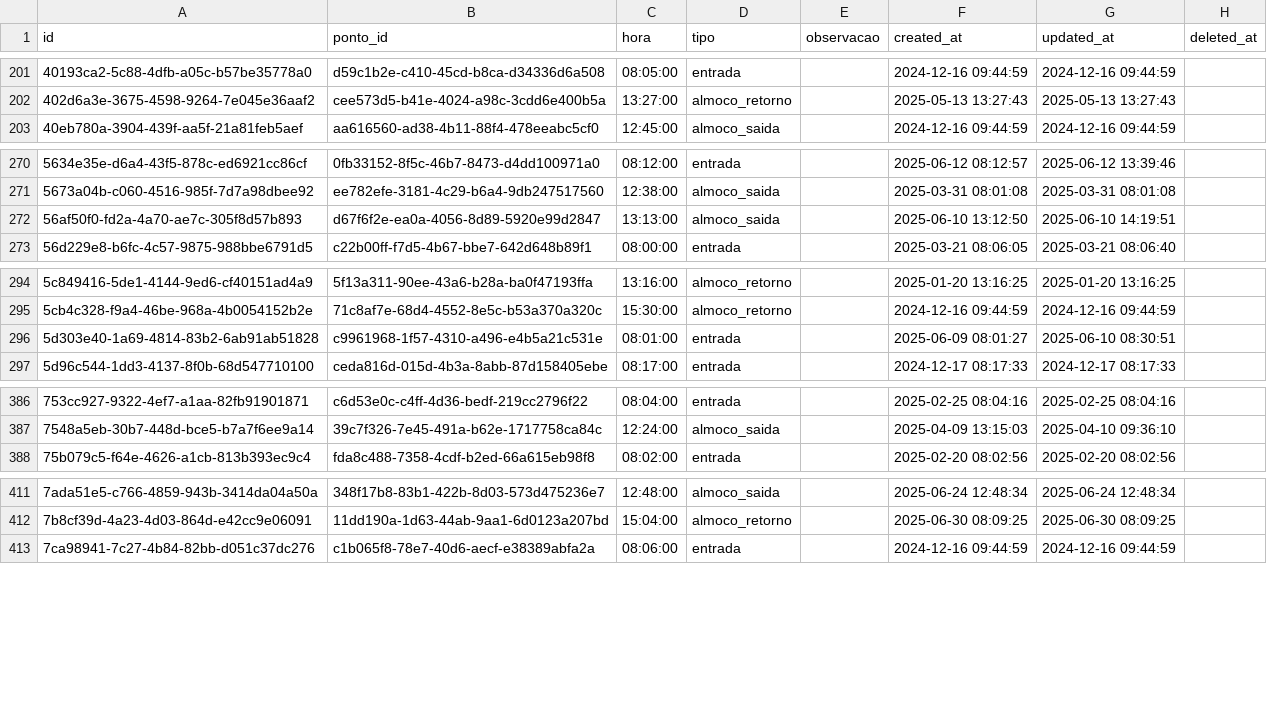
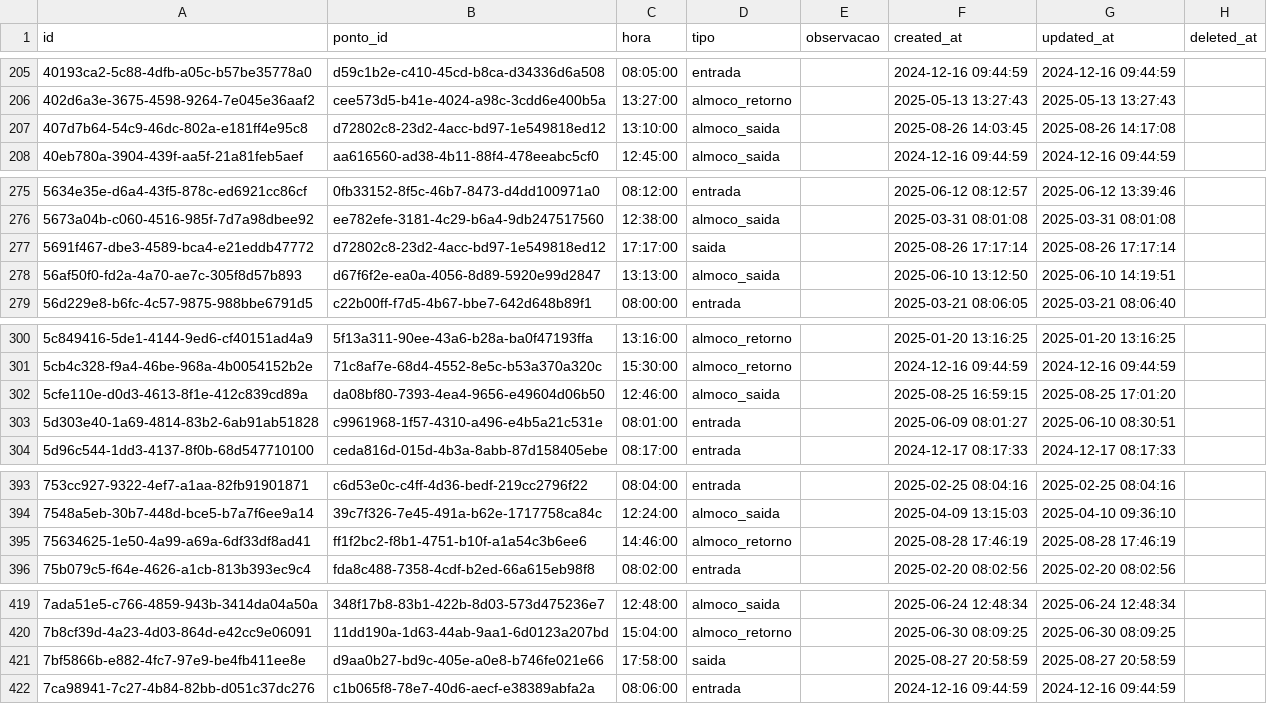
Before and after one commit to ncostarj/jobcon, a CSV file: web/public/exports/database/horarios.csv, drawn as a sheet; only a part is shown, gaps mark what is left out; the diff covers the shown part only; the diff names each change by its address in the sheet, - before the commit and + after, or states it on an @@ line.

```diff
--- a/web/public/exports/database/horarios.csv
+++ b/web/public/exports/database/horarios.csv
+row 207: 407d7b64-54c9-46dc-802a-e181ff4e95c8 | d72802c8-23d2-4acc-bd97-1e549818ed12 | 13:10:00 | almoco_saida |  | 2025-08-26 14:03:45 | 2025-08-26 14:17:08
+row 277: 5691f467-dbe3-4589-bca4-e21eddb47772 | d72802c8-23d2-4acc-bd97-1e549818ed12 | 17:17:00 | saida |  | 2025-08-26 17:17:14 | 2025-08-26 17:17:14
+row 302: 5cfe110e-d0d3-4613-8f1e-412c839cd89a | da08bf80-7393-4ea4-9656-e49604d06b50 | 12:46:00 | almoco_saida |  | 2025-08-25 16:59:15 | 2025-08-25 17:01:20
+row 395: 75634625-1e50-4a99-a69a-6df33df8ad41 | ff1f2bc2-f8b1-4751-b10f-a1a54c3b6ee6 | 14:46:00 | almoco_retorno |  | 2025-08-28 17:46:19 | 2025-08-28 17:46:19
+row 421: 7bf5866b-e882-4fc7-97e9-be4fb411ee8e | d9aa0b27-bd9c-405e-a0e8-b746fe021e66 | 17:58:00 | saida |  | 2025-08-27 20:58:59 | 2025-08-27 20:58:59
```
Also changed, not shown: 13 added rows and 2 edited cells elsewhere in this file, web/public/exports/database/pontos.csv, 2 other files.
